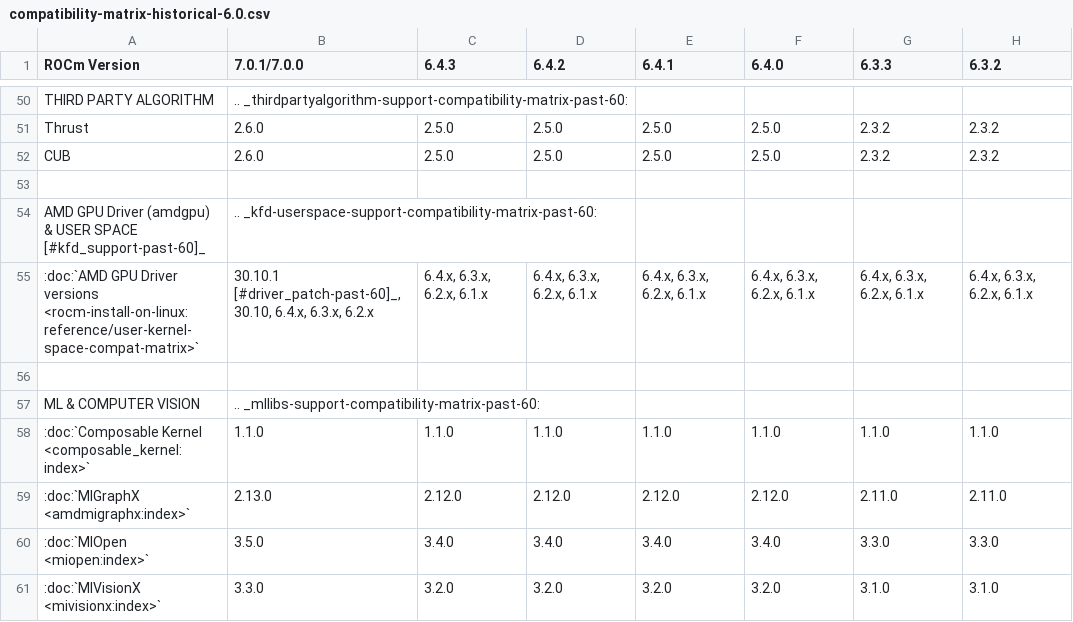
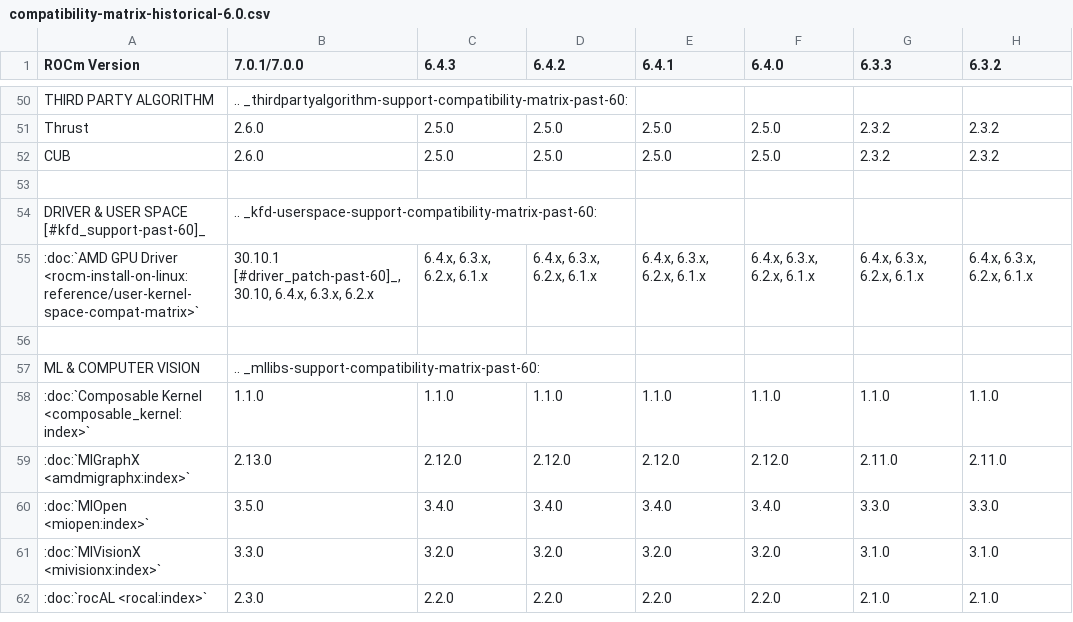
Before and after one commit to alanina/ROCm, a CSV file: docs/compatibility/compatibility-matrix-historical-6.0.csv, drawn as a sheet; only a part is shown, gaps mark what is left out; the shorter side is filled out with more unchanged rows; the diff names each change by its address in the sheet, - before the commit and + after, or states it on an @@ line.

Commit message:
Long cell in compatibility matrix updated 701 (#562)
* Long cell updated

* Long cell updated

* Historical comaptibility updated

```diff
--- a/docs/compatibility/compatibility-matrix-historical-6.0.csv
+++ b/docs/compatibility/compatibility-matrix-historical-6.0.csv
-A54 (ROCm Version): AMD GPU Driver (amdgpu) & USER…
+A54 (ROCm Version): DRIVER & USER…
-A55 (ROCm Version): …GPU Driver versions <rocm-install-on-linux:reference/user-kernel-space-compat-matrix>`
+A55 (ROCm Version): …GPU Driver <rocm-install-on-linux:reference/user-kernel-space-compat-matrix>`
```
Also changed, not shown: 1 other file.
